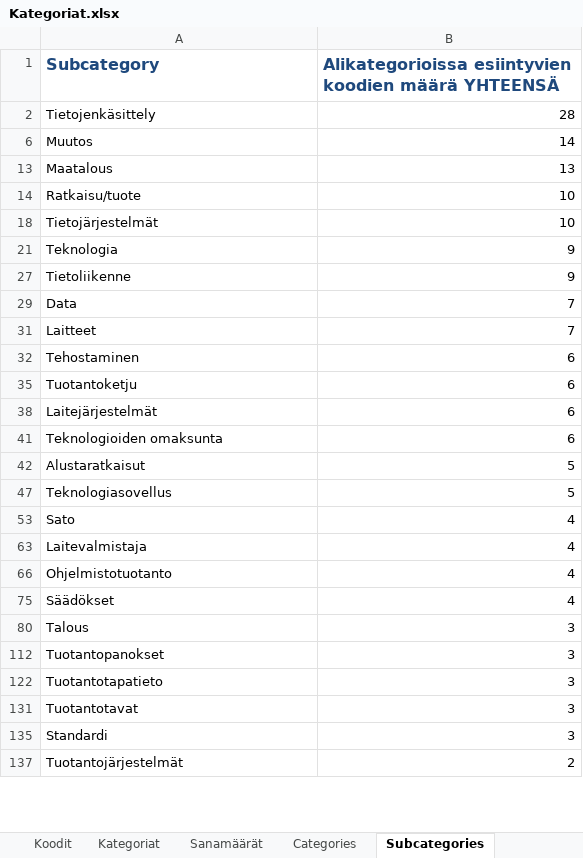
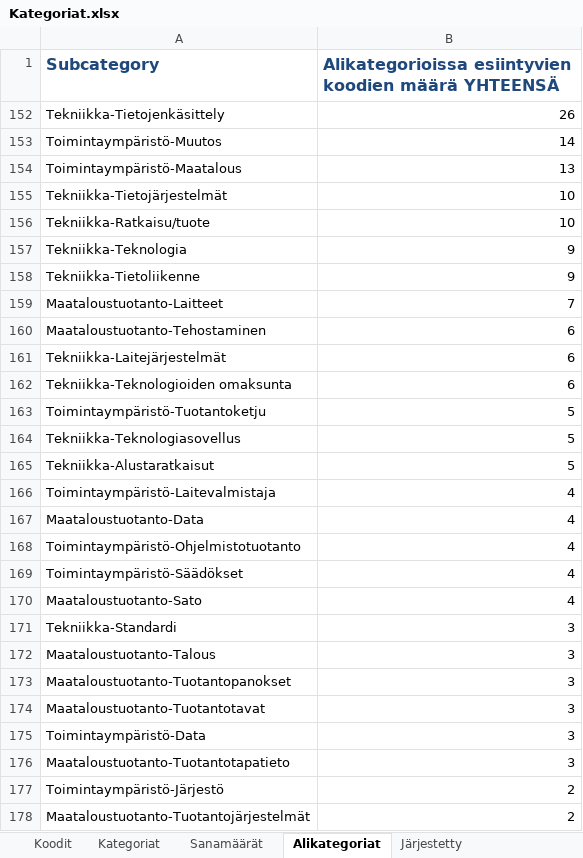
Before and after one commit to tpolvinen/Agri, an Excel workbook: Other_Notes/Kategoriat.xlsx, sheet Alikategoriat, drawn as a sheet; only a part is shown; values as stored, in another font and other column widths than the file's, no borders; charts and pictures not drawn; removed rows and columns are numbered as before the commit, all else as after; the diff covers the shown part only; the diff names each change by its address in the sheet, - before the commit and + after, or states it on an @@ line.

```diff
--- a/Other_Notes/Kategoriat.xlsx (sheet Alikategoriat)
+++ b/Other_Notes/Kategoriat.xlsx (sheet Alikategoriat)
-sheet tab: Subcategories
+sheet tab: Alikategoriat
-sheet tab: Categories
-row 2: Tietojenkäsittely | 28
+row 152: Tekniikka-Tietojenkäsittely | 26
-A153 (Subcategory): Muutos
+A153 (Subcategory): Toimintaympäristö-Muutos
-A154 (Subcategory): Maatalous
+A154 (Subcategory): Toimintaympäristö-Maatalous
-row 14: Ratkaisu/tuote | 10
-A155 (Subcategory): Tietojärjestelmät
+A155 (Subcategory): Tekniikka-Tietojärjestelmät
+row 156: Tekniikka-Ratkaisu/tuote | 10
-A157 (Subcategory): Teknologia
+A157 (Subcategory): Tekniikka-Teknologia
-A158 (Subcategory): Tietoliikenne
+A158 (Subcategory): Tekniikka-Tietoliikenne
-row 29: Data | 7
-A159 (Subcategory): Laitteet
+A159 (Subcategory): Maataloustuotanto-Laitteet
-A160 (Subcategory): Tehostaminen
+A160 (Subcategory): Maataloustuotanto-Tehostaminen
-row 35: Tuotantoketju | 6
-A161 (Subcategory): Laitejärjestelmät
+A161 (Subcategory): Tekniikka-Laitejärjestelmät
-A162 (Subcategory): Teknologioiden omaksunta
+A162 (Subcategory): Tekniikka-Teknologioiden omaksunta
-A163 (Subcategory): Alustaratkaisut
+A163 (Subcategory): Toimintaympäristö-Tuotantoketju
-A164 (Subcategory): Teknologiasovellus
+A164 (Subcategory): Tekniikka-Teknologiasovellus
-row 53: Sato | 4
+row 165: Tekniikka-Alustaratkaisut | 5
-A166 (Subcategory): Laitevalmistaja
+A166 (Subcategory): Toimintaympäristö-Laitevalmistaja
+row 167: Maataloustuotanto-Data | 4
-A168 (Subcategory): Ohjelmistotuotanto
+A168 (Subcategory): Toimintaympäristö-Ohjelmistotuotanto
-A169 (Subcategory): Säädökset
+A169 (Subcategory): Toimintaympäristö-Säädökset
+row 170: Maataloustuotanto-Sato | 4
-A171 (Subcategory): Talous
+A171 (Subcategory): Tekniikka-Standardi
-A172 (Subcategory): Tuotantopanokset
+A172 (Subcategory): Maataloustuotanto-Talous
-A173 (Subcategory): Tuotantotapatieto
+A173 (Subcategory): Maataloustuotanto-Tuotantopanokset
-A174 (Subcategory): Tuotantotavat
+A174 (Subcategory): Maataloustuotanto-Tuotantotavat
-A175 (Subcategory): Standardi
+A175 (Subcategory): Toimintaympäristö-Data
+row 176: Maataloustuotanto-Tuotantotapatieto | 3
+row 177: Toimintaympäristö-Järjestö | 2
-A178 (Subcategory): Tuotantojärjestelmät
+A178 (Subcategory): Maataloustuotanto-Tuotantojärjestelmät
```
Also changed, not shown: 1 added row and 5 edited cells elsewhere in this sheet, sheet Koodien nimien yhdistäminen, sheet Kategoriat, sheet Koodit, sheet 35 yhteistä, other sheet tabs, formulas that keep their value, charts or pictures, 3 other files.
